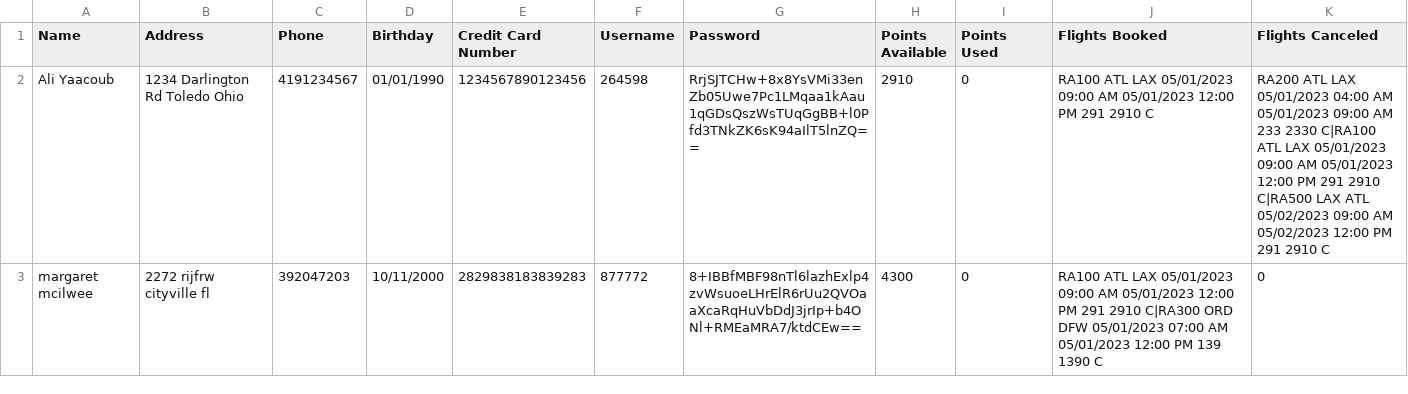
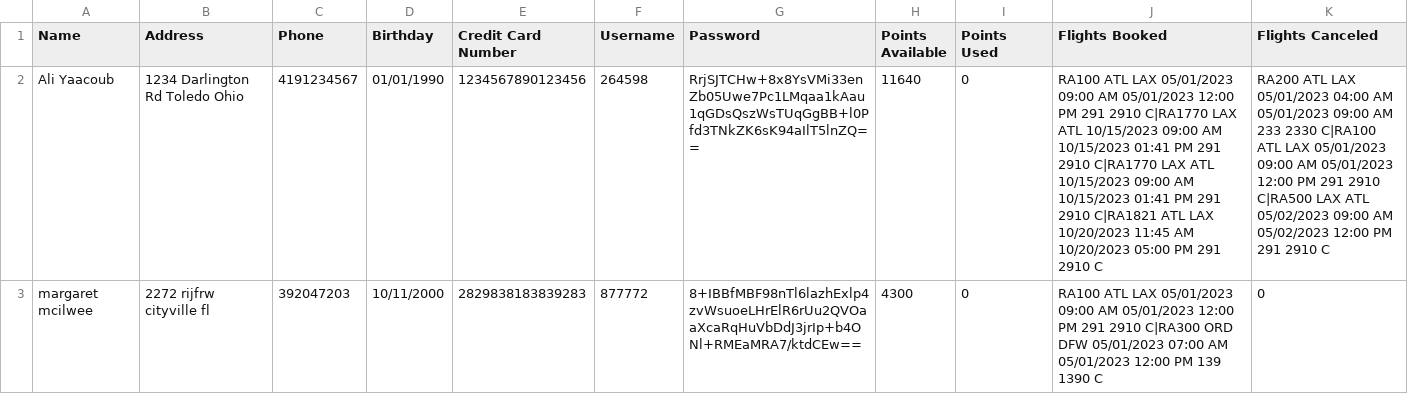
Before and after one commit to AliYaacoub/Airline-reservation-system, a CSV file: bin/Debug/net7.0/usersDatabase.csv, drawn as a sheet; the diff names each change by its address in the sheet, - before the commit and + after, or states it on an @@ line.

```diff
--- a/bin/Debug/net7.0/usersDatabase.csv
+++ b/bin/Debug/net7.0/usersDatabase.csv
-H2 (Points Available): 2910
+H2 (Points Available): 11640
-J2 (Flights Booked): …291 2910 C
+J2 (Flights Booked): …291 2910 C|RA1770 LAX ATL 10/15/2023 09:00 AM 10/15/2023 01:41 PM 291 2910 C|RA1770 LAX ATL 10/15/2023 09:00 AM 10/15/2023 01:41 PM 291 2910 C|RA1821 ATL LAX 10/20/2023 11:45 AM 10/20/2023 05:00 PM 291 2910 C
```
Also changed, not shown: bin/Debug/net7.0/flightsDatabase.csv, 5 other files.
